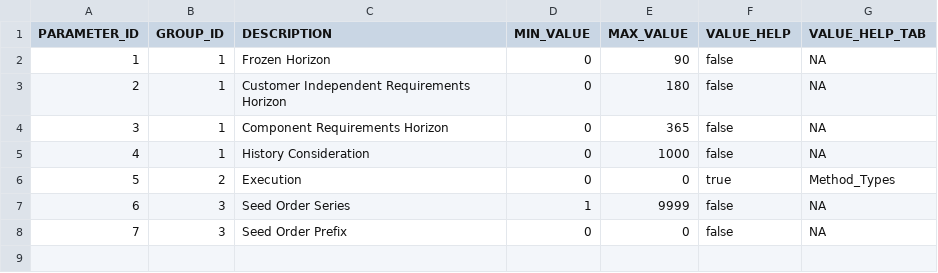
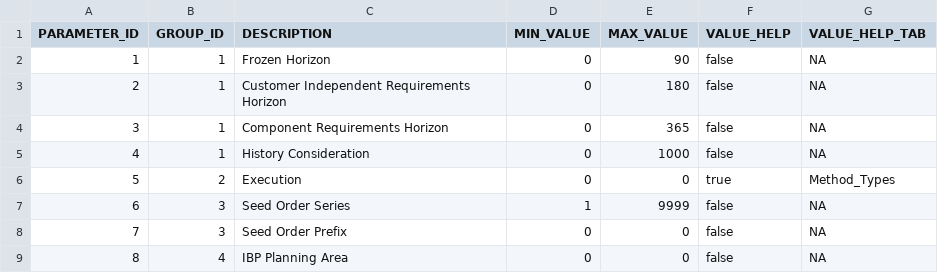
Before and after one commit to sbpgit/VCPTMSApp, a CSV file: db/data/cp-PLANNED_PARAMETERS.csv, drawn as a sheet.

```diff
--- a/db/data/cp-PLANNED_PARAMETERS.csv
+++ b/db/data/cp-PLANNED_PARAMETERS.csv
@@ -8 +8,2 @@ PARAMETER_ID;GROUP_ID;DESCRIPTION;MIN_VALUE;MAX_VALUE;VALUE_HELP;VALUE_HELP_TAB
 7;3;Seed Order Prefix;0;0;false;NA
+8;4;IBP Planning Area;0;0;false;NA
```
Also changed, not shown: gen/db/data/cp-PLANNED_PARAMETERS.csv, gen/db/src/gen/data/cp-PLANNED_PARAMETERS.csv, 49 other files.
